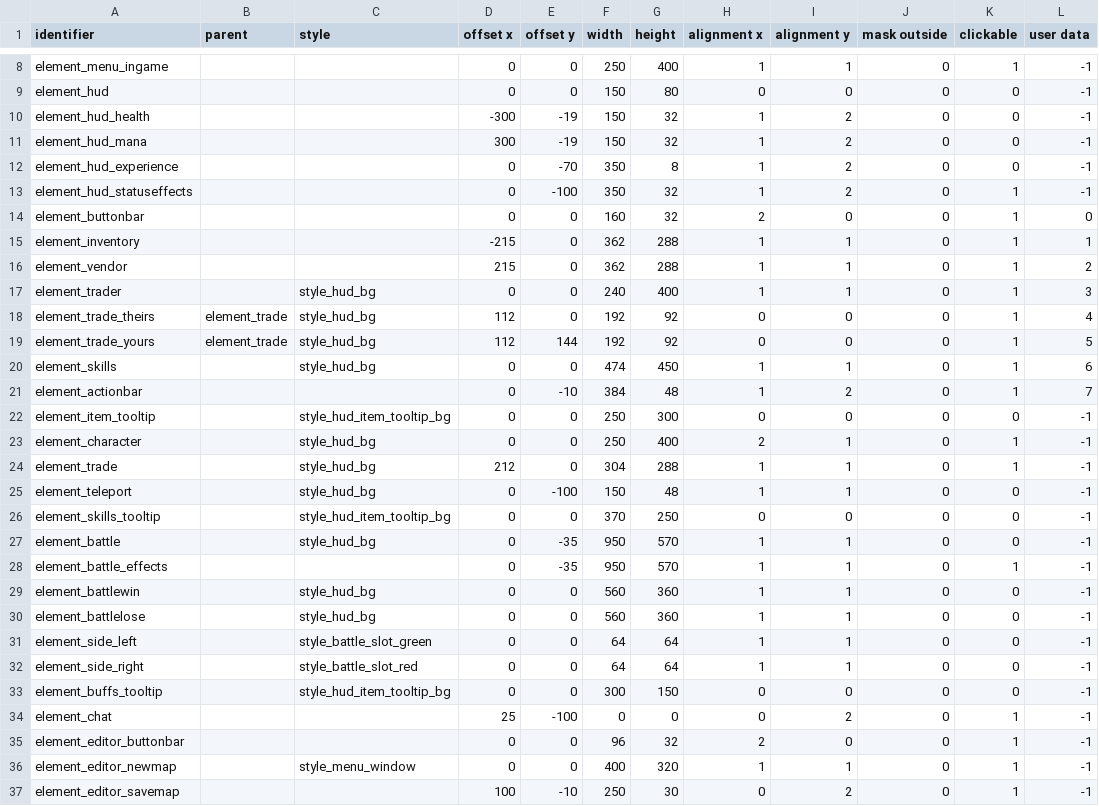
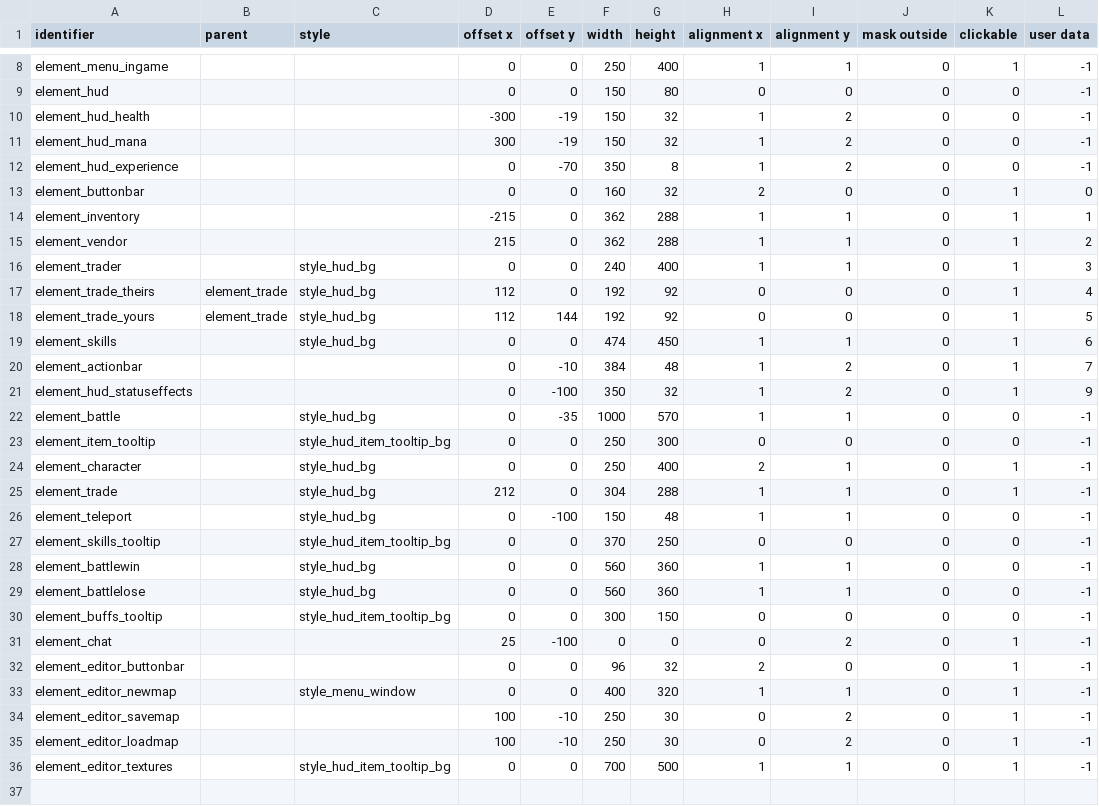
Before and after one commit to jazztickets/choria, a TSV file: working/tables/ui/elements.tsv, drawn as a sheet; only a part is shown, gaps mark what is left out; the shorter side is filled out with more unchanged rows.

Commit message:
added battle ui element to each fighter fixed status effects

```diff
--- a/working/tables/ui/elements.tsv
+++ b/working/tables/ui/elements.tsv
@@ -12,3 +12,2 @@ element_hud_mana			300	-19	150	32	1	2	0	0	-1
 element_hud_experience			0	-70	350	8	1	2	0	0	-1
-element_hud_statuseffects			0	-100	350	32	1	2	0	1	-1
 element_buttonbar			0	0	160	32	2	0	0	1	0
@@ -21,2 +20,4 @@ element_skills		style_hud_bg	0	0	474	450	1	1	0	1	6
 element_actionbar			0	-10	384	48	1	2	0	1	7
+element_hud_statuseffects			0	-100	350	32	1	2	0	1	9
+element_battle		style_hud_bg	0	-35	1000	570	1	1	0	0	-1
 element_item_tooltip		style_hud_item_tooltip_bg	0	0	250	300	0	0	0	0	-1
@@ -26,8 +27,4 @@ element_teleport		style_hud_bg	0	-100	150	48	1	1	0	0	-1
 element_skills_tooltip		style_hud_item_tooltip_bg	0	0	370	250	0	0	0	0	-1
-element_battle		style_hud_bg	0	-35	950	570	1	1	0	0	-1
-element_battle_effects			0	-35	950	570	1	1	0	1	-1
 element_battlewin		style_hud_bg	0	0	560	360	1	1	0	0	-1
 element_battlelose		style_hud_bg	0	0	560	360	1	1	0	0	-1
-element_side_left		style_battle_slot_green	0	0	64	64	1	1	0	0	-1
-element_side_right		style_battle_slot_red	0	0	64	64	1	1	0	0	-1
 element_buffs_tooltip		style_hud_item_tooltip_bg	0	0	300	150	0	0	0	0	-1
```
Also changed, not shown: 8 other files.
